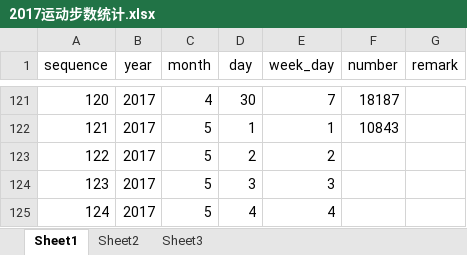
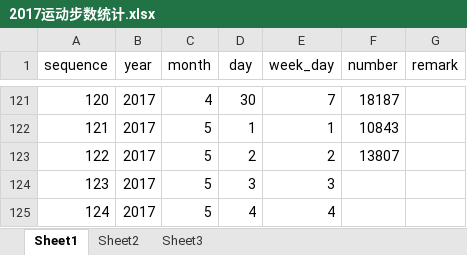
Before and after one commit to huangdiudiu/StepNumber, an Excel workbook: 2017运动步数统计.xlsx, sheet Sheet1, drawn as a sheet; only a part is shown, gaps mark what is left out; values as stored, in another font and other column widths than the file's, no borders; the diff names each change by its address in the sheet, - before the commit and + after, or states it on an @@ line.

Commit message:
add the step number of 05 March

```diff
--- a/2017运动步数统计.xlsx (sheet Sheet1)
+++ b/2017运动步数统计.xlsx (sheet Sheet1)
-F123 (number): (empty)
+F123 (number): 13807
```
